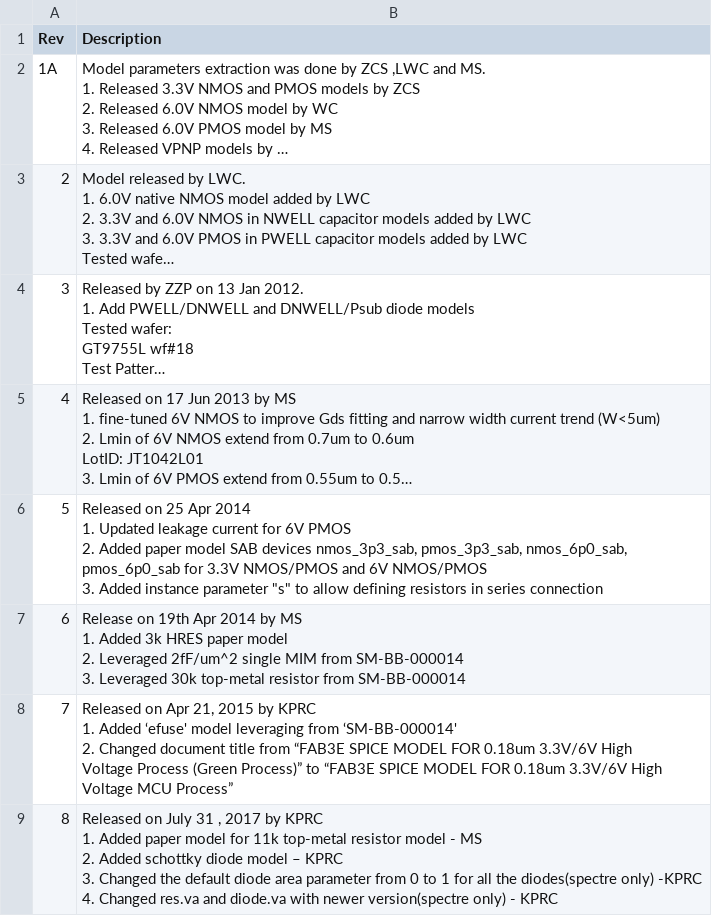
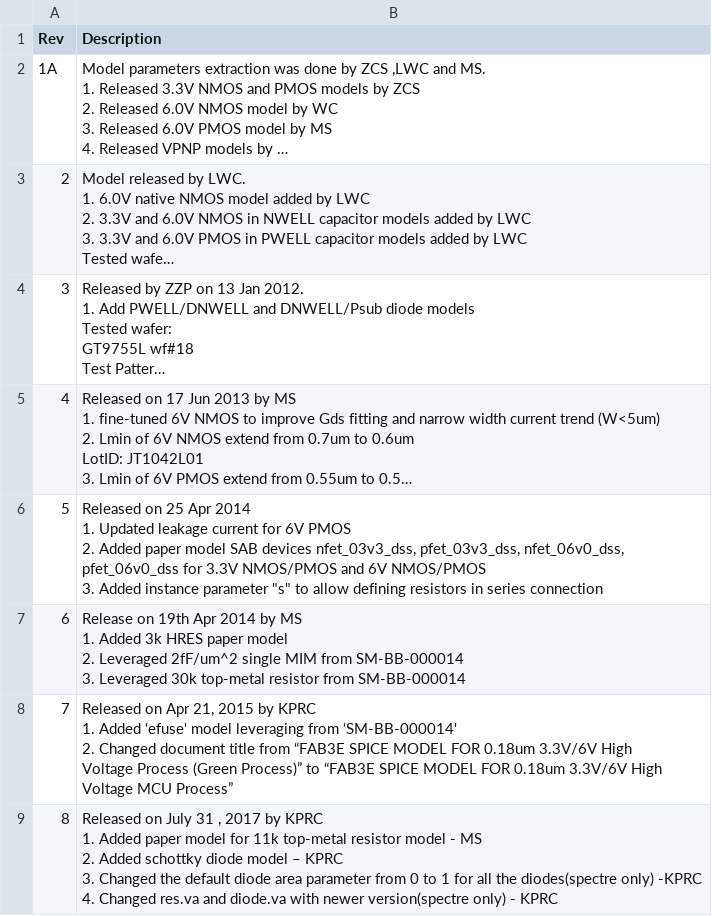
Before and after one commit to google/gf180mcu-pdk, a CSV file: docs/analog/model_parameters/LV/tables_clear/00_rev.csv, drawn as a sheet; only a part is shown; long unchanged cells end in …; ↵ is a line break in a cell; the diff covers the shown part only; the diff names each change by its address in the sheet, - before the commit and + after, or states it on an @@ line.

```diff
--- a/docs/analog/model_parameters/LV/tables_clear/00_rev.csv
+++ b/docs/analog/model_parameters/LV/tables_clear/00_rev.csv
-B6 (Description): …SAB devices nmos_3p3_sab, pmos_3p3_sab, nmos_6p0_sab, ↵ pmos_6p0_sab for 3.3V…
+B6 (Description): …SAB devices nfet_03v3_dss, pfet_03v3_dss, nfet_06v0_dss, ↵ pfet_06v0_dss for 3.3V…
```
Also changed, not shown: 1 edited cell elsewhere in this file, docs/analog/model_parameters/LV/tables_clear/04_Diodes.csv, docs/analog/model_parameters/LV/tables_clear/05_BJTs.csv, 24 other files.
